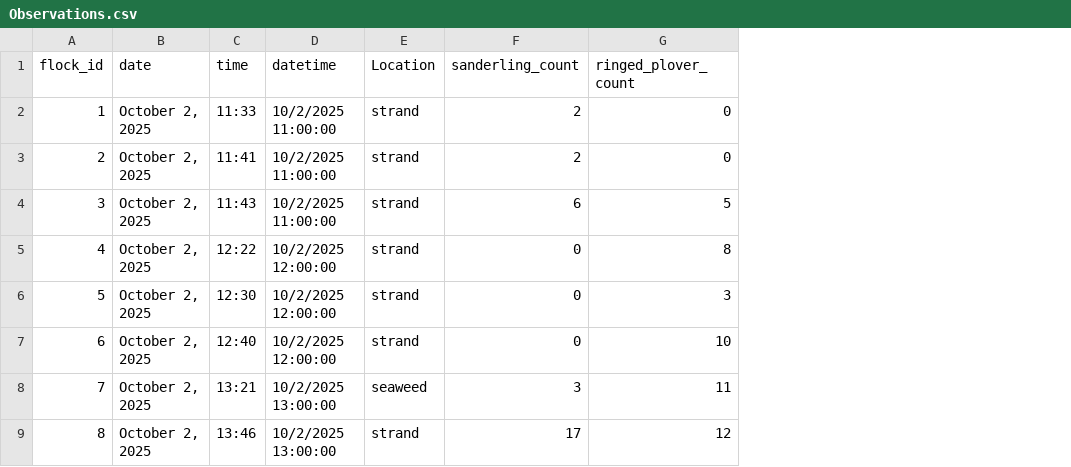
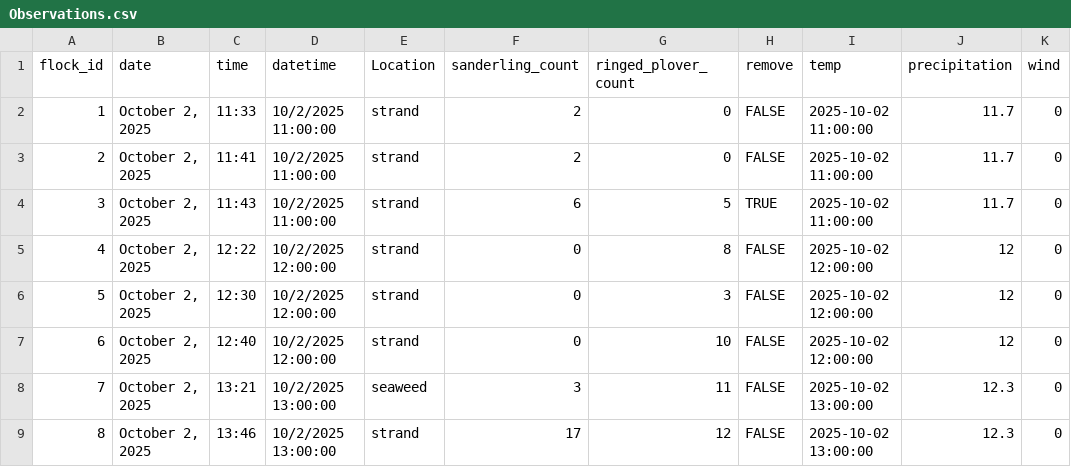
Before and after one commit to SydneyEWhite/ShorebirdInteractions, a CSV file: Observations.csv, drawn as a sheet; only a part is shown; the diff names each change by its address in the sheet, - before the commit and + after, or states it on an @@ line.

Commit message:
Add files via upload

```diff
--- a/Observations.csv
+++ b/Observations.csv
+column H (remove), rows 2-9: FALSE | FALSE | TRUE | FALSE | FALSE | FALSE | FALSE | FALSE
+column I (temp), rows 2-9: 2025-10-02 11:00:00 | 2025-10-02 11:00:00 | 2025-10-02 11:00:00 | 2025-10-02 12:00:00 | 2025-10-02 12:00:00 | 2025-10-02 12:00:00 | 2025-10-02 13:00:00 | 2025-10-02 13:00:00
+column J (precipitation), rows 2-9: 11.7 | 11.7 | 11.7 | 12 | 12 | 12 | 12.3 | 12.3
+column K (wind), rows 2-9: all 0
```
